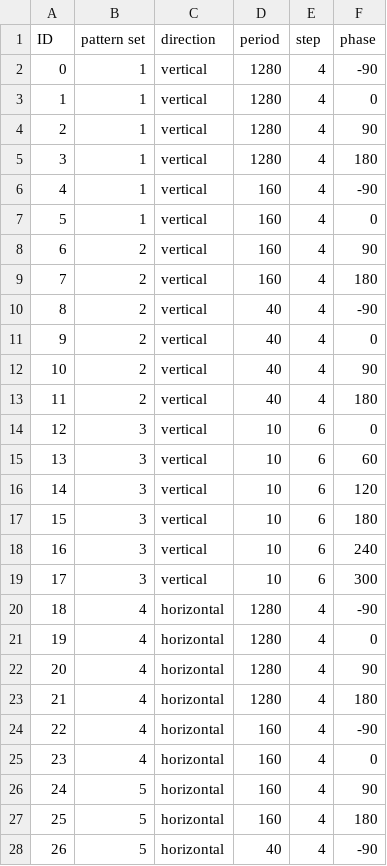
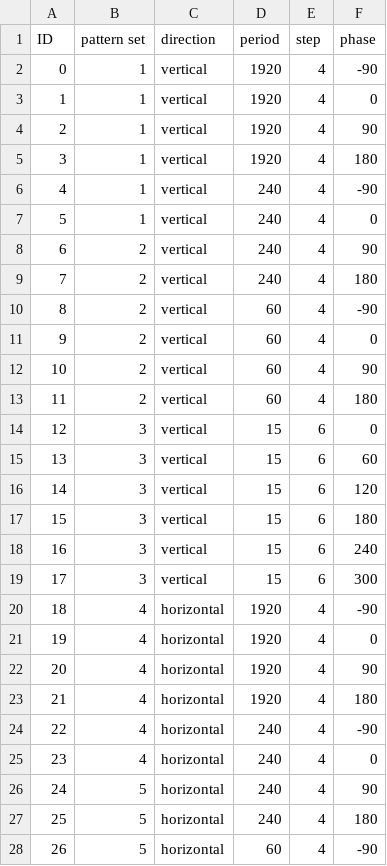
Before and after one commit to Open3DV/OpenCam3D, a CSV file: tools/pattern.csv, drawn as a sheet; only a part is shown; the diff covers the shown part only.

```diff
--- a/tools/pattern.csv
+++ b/tools/pattern.csv
@@ -1,28 +1,28 @@
 ID,pattern set,direction,period,step,phase
-0,1,vertical,1280,4,-90
-1,1,vertical,1280,4,0
-2,1,vertical,1280,4,90
-3,1,vertical,1280,4,180
-4,1,vertical,160,4,-90
-5,1,vertical,160,4,0
-6,2,vertical,160,4,90
-7,2,vertical,160,4,180
-8,2,vertical,40,4,-90
-9,2,vertical,40,4,0
-10,2,vertical,40,4,90
-11,2,vertical,40,4,180
-12,3,vertical,10,6,0
-13,3,vertical,10,6,60
-14,3,vertical,10,6,120
-15,3,vertical,10,6,180
-16,3,vertical,10,6,240
-17,3,vertical,10,6,300
-18,4,horizontal,1280,4,-90
-19,4,horizontal,1280,4,0
-20,4,horizontal,1280,4,90
-21,4,horizontal,1280,4,180
-22,4,horizontal,160,4,-90
-23,4,horizontal,160,4,0
-24,5,horizontal,160,4,90
-25,5,horizontal,160,4,180
-26,5,horizontal,40,4,-90
+0,1,vertical,1920,4,-90
+1,1,vertical,1920,4,0
+2,1,vertical,1920,4,90
+3,1,vertical,1920,4,180
+4,1,vertical,240,4,-90
+5,1,vertical,240,4,0
+6,2,vertical,240,4,90
+7,2,vertical,240,4,180
+8,2,vertical,60,4,-90
+9,2,vertical,60,4,0
+10,2,vertical,60,4,90
+11,2,vertical,60,4,180
+12,3,vertical,15,6,0
+13,3,vertical,15,6,60
+14,3,vertical,15,6,120
+15,3,vertical,15,6,180
+16,3,vertical,15,6,240
+17,3,vertical,15,6,300
+18,4,horizontal,1920,4,-90
+19,4,horizontal,1920,4,0
+20,4,horizontal,1920,4,90
+21,4,horizontal,1920,4,180
+22,4,horizontal,240,4,-90
+23,4,horizontal,240,4,0
+24,5,horizontal,240,4,90
+25,5,horizontal,240,4,180
+26,5,horizontal,60,4,-90
```
Also changed, not shown: 9 edited cells elsewhere in this file, 12 other files.
